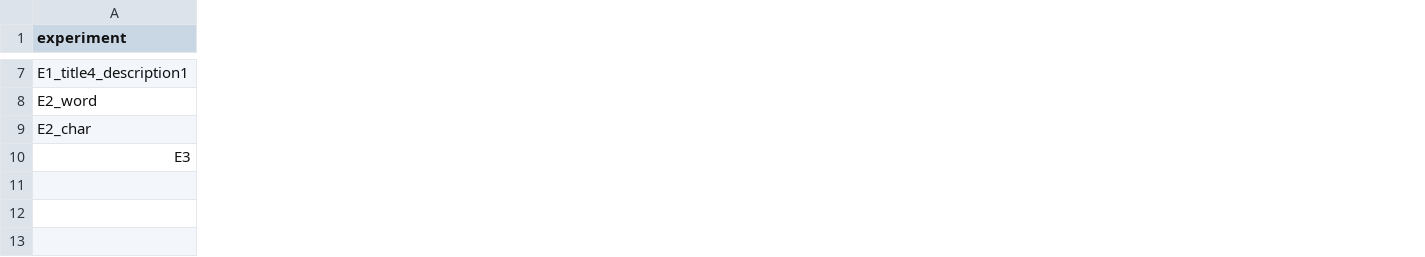
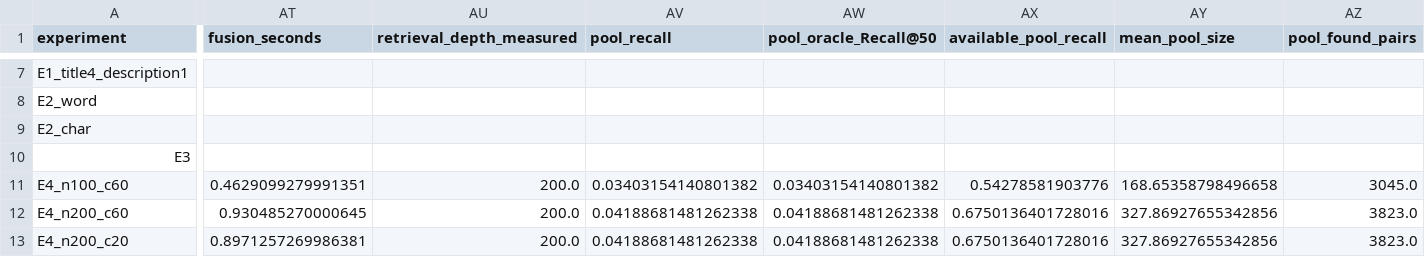
Before and after one commit to alexiva05/avito-service-search, a CSV file: experiments.csv, drawn as a sheet; only a part is shown, gaps mark what is left out; rows hold the shown columns only; the diff covers the shown part only; the diff names each change by its address in the sheet, - before the commit and + after, or states it on an @@ line.

```diff
--- a/experiments.csv
+++ b/experiments.csv
+column AT (fusion_seconds), empty
+column AU (retrieval_depth_measured), empty
+column AV (pool_recall), empty
+column AW (pool_oracle_Recall@50), empty
+column AX (available_pool_recall), empty
+column AY (mean_pool_size), empty
+column AZ (pool_found_pairs), empty
+row 11: E4_n100_c60 | 0.4629099279991351 | 200.0 | 0.03403154140801382 | 0.03403154140801382 | 0.54278581903776 | 168.65358798496658 | 3045.0
+row 12: E4_n200_c60 | 0.930485270000645 | 200.0 | 0.04188681481262338 | 0.04188681481262338 | 0.6750136401728016 | 327.86927655342856 | 3823.0
+row 13: E4_n200_c20 | 0.8971257269986381 | 200.0 | 0.04188681481262338 | 0.04188681481262338 | 0.6750136401728016 | 327.86927655342856 | 3823.0
```
Also changed, not shown: 1 added column and 40 edited cells elsewhere in this file, 3 other files.
